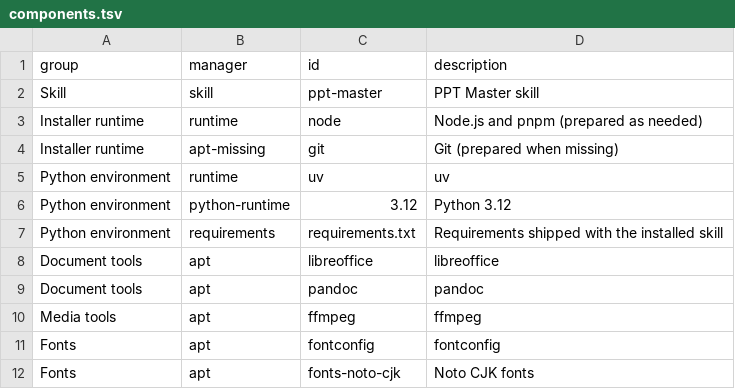
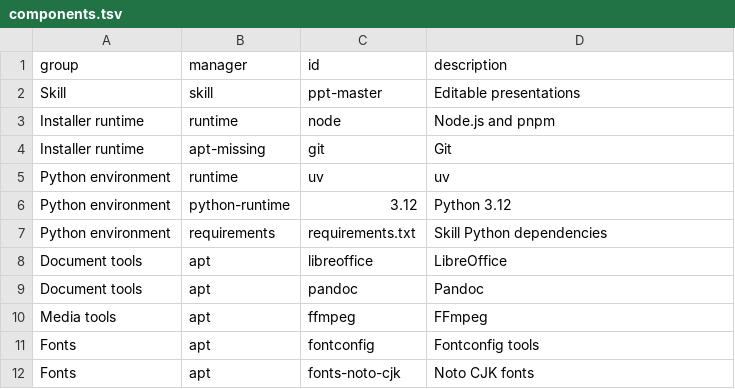
Before and after one commit to oryth-ai/wsley, a TSV file: wsley/modules/05-codex-skills/ppt-master/components.tsv, drawn as a sheet.

Commit message:
docs(modules): 统一模块说明与组件描述风格
1. 按职责统一模块摘要、操作说明及配置表达，保留前置条件和恢复约束
2. 将组件描述整理为简短用途短语，统一名称、路径和术语
3. 清理模块说明中重复的技能规则，由对应 SKILL.md 维护完整执行规范

```diff
--- a/wsley/modules/05-codex-skills/ppt-master/components.tsv
+++ b/wsley/modules/05-codex-skills/ppt-master/components.tsv
@@ -1,12 +1,12 @@
 group	manager	id	description
-Skill	skill	ppt-master	PPT Master skill
-Installer runtime	runtime	node	Node.js and pnpm (prepared as needed)
-Installer runtime	apt-missing	git	Git (prepared when missing)
+Skill	skill	ppt-master	Editable presentations
+Installer runtime	runtime	node	Node.js and pnpm
+Installer runtime	apt-missing	git	Git
 Python environment	runtime	uv	uv
 Python environment	python-runtime	3.12	Python 3.12
-Python environment	requirements	requirements.txt	Requirements shipped with the installed skill
-Document tools	apt	libreoffice	libreoffice
-Document tools	apt	pandoc	pandoc
-Media tools	apt	ffmpeg	ffmpeg
-Fonts	apt	fontconfig	fontconfig
+Python environment	requirements	requirements.txt	Skill Python dependencies
+Document tools	apt	libreoffice	LibreOffice
+Document tools	apt	pandoc	Pandoc
+Media tools	apt	ffmpeg	FFmpeg
+Fonts	apt	fontconfig	Fontconfig tools
 Fonts	apt	fonts-noto-cjk	Noto CJK fonts
```
Also changed, not shown: wsley/modules/01-system/tools/components.tsv, wsley/modules/02-terminal/zsh/components.tsv, 34 other files.
